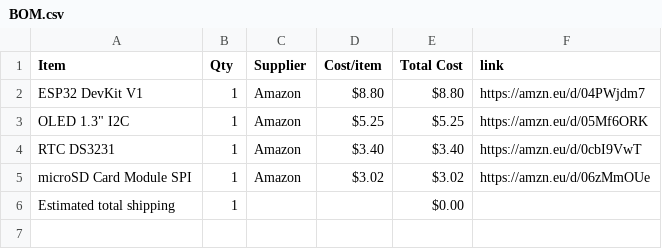
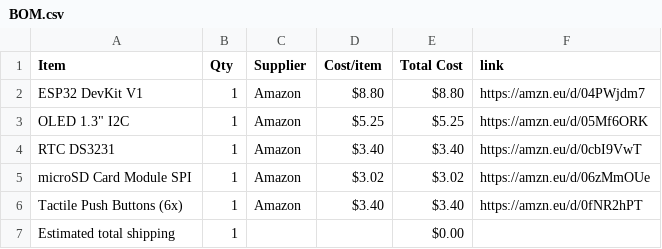
Before and after one commit to abdallahbilly2010-eng/NeuroFocus-, a CSV file: BOM.csv, drawn as a sheet; the diff names each change by its address in the sheet, - before the commit and + after, or states it on an @@ line.

Commit message:
Sync NeuroFocus from Half Life

```diff
--- a/BOM.csv
+++ b/BOM.csv
+row 6: Tactile Push Buttons (6x) | 1 | Amazon | $3.40 | $3.40 | https://amzn.eu/d/0fNR2hPT
```
